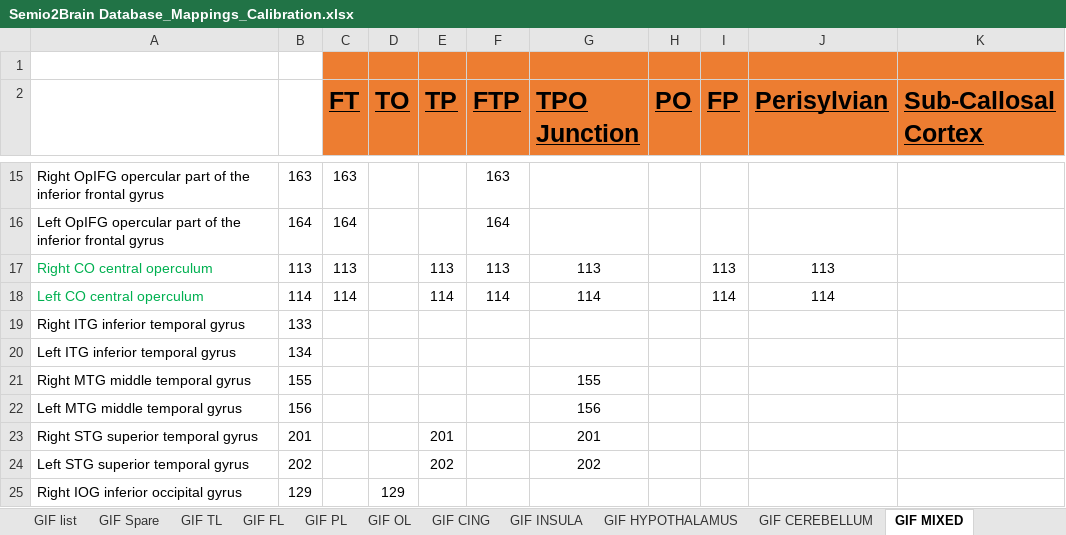
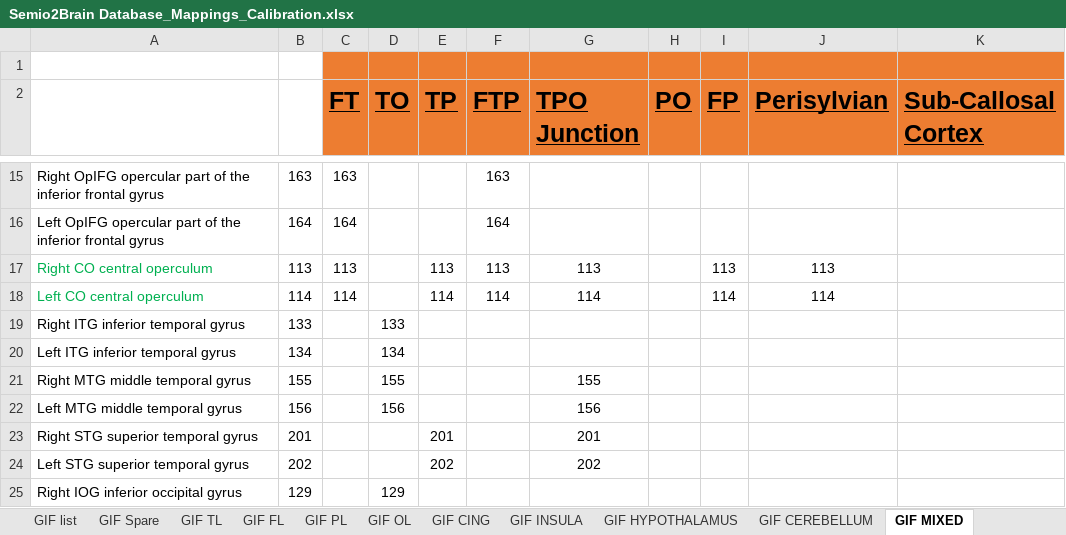
Before and after one commit to thenineteen/Semiology-Visualisation-Tool, an Excel workbook: resources/Semio2Brain Database_Mappings_Calibration.xlsx, sheet GIF MIXED, drawn as a sheet; only a part is shown, gaps mark what is left out; values as stored, in another font and other column widths than the file's, no borders; the diff names each change by its address in the sheet, - before the commit and + after, or states it on an @@ line.

Commit message:
re add IT and MTG to TO #75

```diff
--- a/resources/Semio2Brain Database_Mappings_Calibration.xlsx (sheet GIF MIXED)
+++ b/resources/Semio2Brain Database_Mappings_Calibration.xlsx (sheet GIF MIXED)
-D19 (TO): (empty)
+D19 (TO): 133
-D20 (TO): (empty)
+D20 (TO): 134
-D21 (TO): (empty)
+D21 (TO): 155
-D22 (TO): (empty)
+D22 (TO): 156
```
